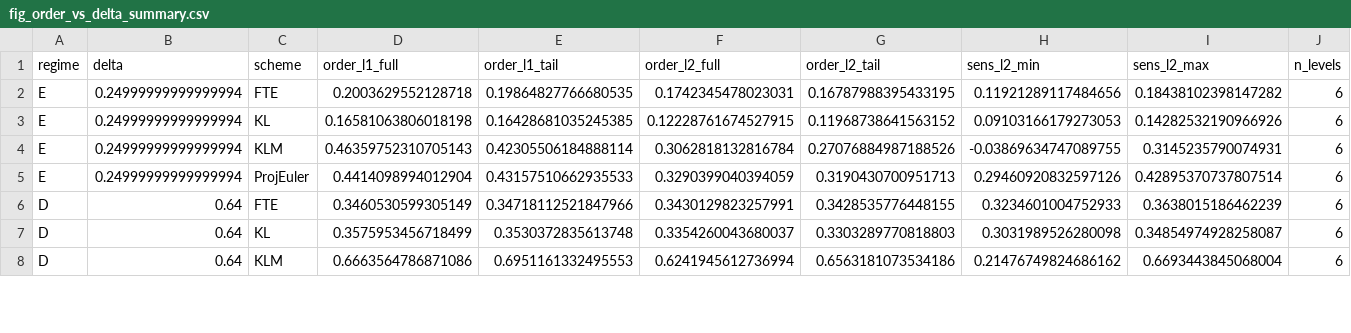
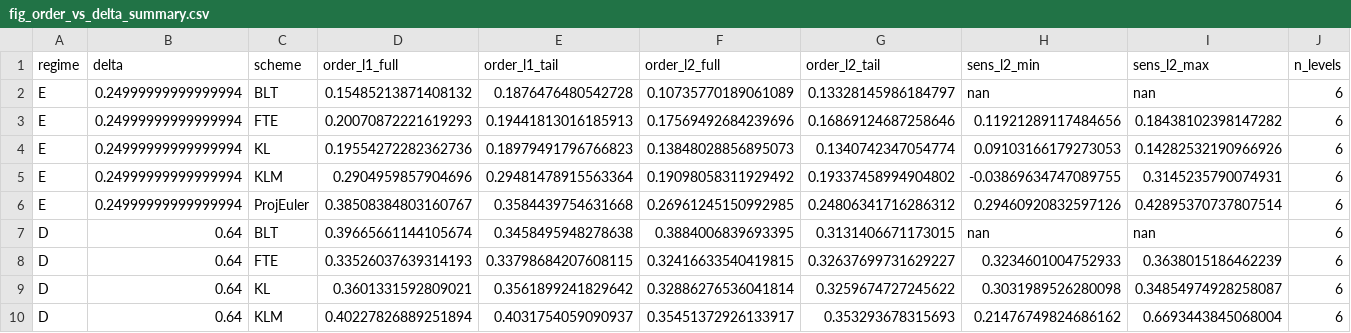
Before and after one commit to lukemurray01/CIR_MSc_2025-26, a CSV file: results/fig_order_vs_delta_summary.csv, drawn as a sheet; only a part is shown; the diff covers the shown part only.

```diff
--- a/results/fig_order_vs_delta_summary.csv
+++ b/results/fig_order_vs_delta_summary.csv
@@ -1,8 +1,10 @@
 regime,delta,scheme,order_l1_full,order_l1_tail,order_l2_full,order_l2_tail,sens_l2_min,sens_l2_max,n_levels
-E,0.24999999999999994,FTE,0.2003629552128718,0.19864827766680535,0.1742345478023031,0.16787988395433195,0.11921289117484656,0.18438102398147282,6
-E,0.24999999999999994,KL,0.16581063806018198,0.16428681035245385,0.12228761674527915,0.11968738641563152,0.09103166179273053,0.14282532190966926,6
-E,0.24999999999999994,KLM,0.46359752310705143,0.42305506184888114,0.3062818132816784,0.27076884987188526,-0.03869634747089755,0.3145235790074931,6
-E,0.24999999999999994,ProjEuler,0.4414098994012904,0.43157510662935533,0.3290399040394059,0.3190430700951713,0.29460920832597126,0.42895370737807514,6
-D,0.64,FTE,0.3460530599305149,0.34718112521847966,0.3430129823257991,0.3428535776448155,0.3234601004752933,0.3638015186462239,6
-D,0.64,KL,0.3575953456718499,0.3530372835613748,0.3354260043680037,0.3303289770818803,0.3031989526280098,0.34854974928258087,6
-D,0.64,KLM,0.6663564786871086,0.6951161332495553,0.6241945612736994,0.6563181073534186,0.21476749824686162,0.6693443845068004,6
+E,0.24999999999999994,BLT,0.15485213871408132,0.1876476480542728,0.10735770189061089,0.13328145986184797,nan,nan,6
+E,0.24999999999999994,FTE,0.20070872221619293,0.19441813016185913,0.17569492684239696,0.16869124687258646,0.11921289117484656,0.18438102398147282,6
+E,0.24999999999999994,KL,0.19554272282362736,0.18979491796766823,0.13848028856895073,0.1340742347054774,0.09103166179273053,0.14282532190966926,6
+E,0.24999999999999994,KLM,0.2904959857904696,0.29481478915563364,0.19098058311929492,0.19337458994904802,-0.03869634747089755,0.3145235790074931,6
+E,0.24999999999999994,ProjEuler,0.38508384803160767,0.3584439754631668,0.26961245150992985,0.24806341716286312,0.29460920832597126,0.42895370737807514,6
+D,0.64,BLT,0.39665661144105674,0.3458495948278638,0.3884006839693395,0.3131406671173015,nan,nan,6
+D,0.64,FTE,0.33526037639314193,0.33798684207608115,0.32416633540419815,0.32637699731629227,0.3234601004752933,0.3638015186462239,6
+D,0.64,KL,0.3601331592809021,0.3561899241829642,0.32886276536041814,0.3259674727245622,0.3031989526280098,0.34854974928258087,6
+D,0.64,KLM,0.40227826889251894,0.4031754059090937,0.35451372926133917,0.353293678315693,0.21476749824686162,0.6693443845068004,6
```
Also changed, not shown: 3 added rows and 52 edited cells elsewhere in this file, results/strong_error_regime_A.csv, results/strong_error_regime_B.csv, 25 other files.
